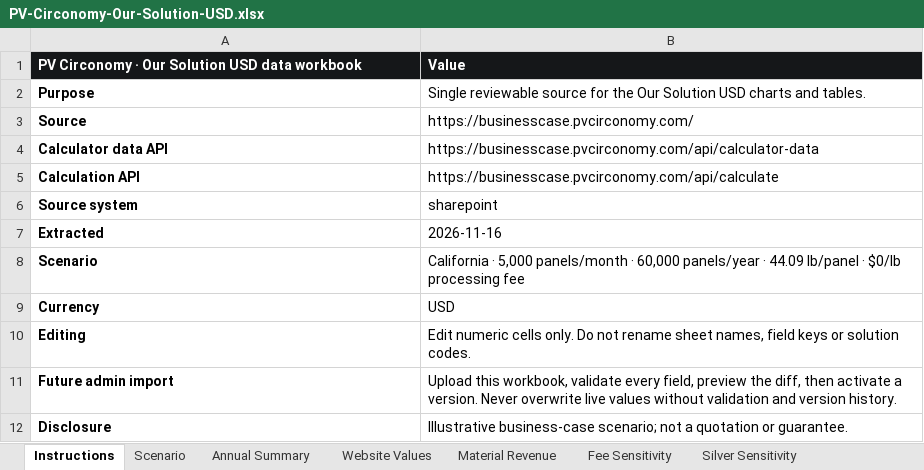
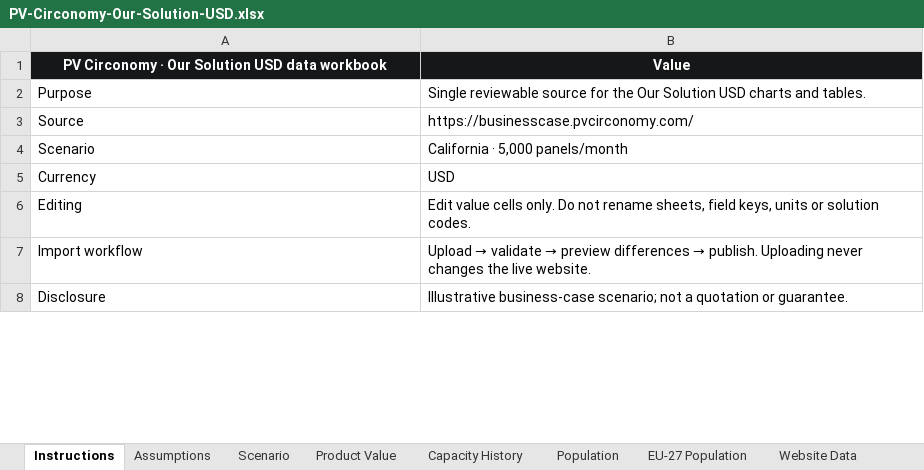
Before and after one commit to andrewhung1028/PVCirconomy, an Excel workbook: exports/PV-Circonomy-Our-Solution-USD.xlsx, sheet Instructions, drawn as a sheet; only a part is shown; values as stored, in another font and other column widths than the file's, no borders; removed rows and columns are numbered as before the commit, all else as after; the diff covers the shown part only; the diff names each change by its address in the sheet, - before the commit and + after, or states it on an @@ line.

Commit message:
Connect Our Solution data to workbook

```diff
--- a/exports/PV-Circonomy-Our-Solution-USD.xlsx (sheet Instructions)
+++ b/exports/PV-Circonomy-Our-Solution-USD.xlsx (sheet Instructions)
-sheet tab: Website Values
+sheet tab: Product Value
-sheet tab: Material Revenue
+sheet tab: Capacity History
-sheet tab: Fee Sensitivity
+sheet tab: Population
-sheet tab: Silver Sensitivity
+sheet tab: EU-27 Population
-sheet tab: Annual Summary
+sheet tab: Assumptions
+sheet tab: Website Data
-A1:B1 alignment: left
+A1:B1 alignment: center
-A2:A3 bold: on
+A2:A3 bold: off
-row 4: Calculator data API | https://businesscase.pvcirconomy.com/api/calculator-data
-row 5: Calculation API | https://businesscase.pvcirconomy.com/api/calculate
-row 6: Source system | sharepoint
-row 7: Extracted | 2026-11-16
-A4:A6 bold: on
+A4:A6 bold: off
-B4: …5,000 panels/month · 60,000 panels/year · 44.09 lb/panel · $0/lb processing fee
+B4: …5,000 panels/month
-B6: Edit numeric cells only. Do not rename sheet names, field keys or solution…
+B6: Edit value cells only. Do not rename sheets, field keys, units or solution…
-row 11: Future admin import | Upload this workbook, validate every field, preview the diff, then activate a version. Never overwrite live values without validation and version history.
+row 7: Import workflow | Upload → validate → preview differences → publish. Uploading never changes the live website.
-A8 bold: on
+A8 bold: off
```
Also changed, not shown: 13 added rows elsewhere in this sheet, sheet EU-27 Population, sheet Population, sheet Capacity History, sheet Product Value, sheet Scenario, 13 other files.
